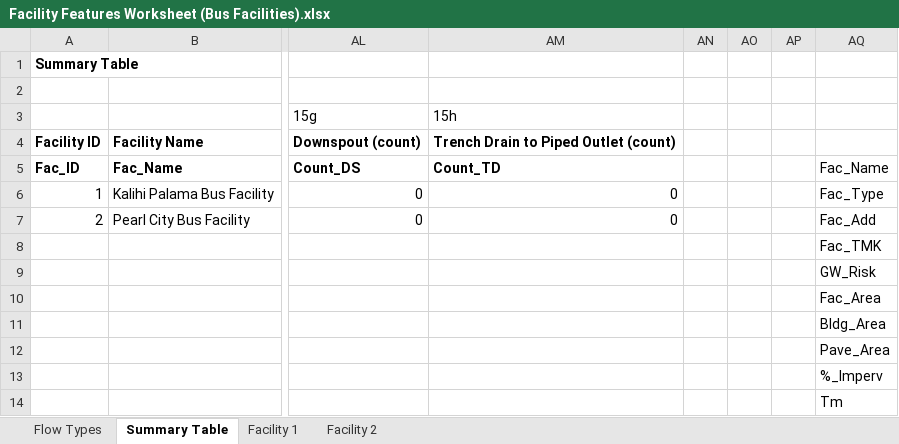
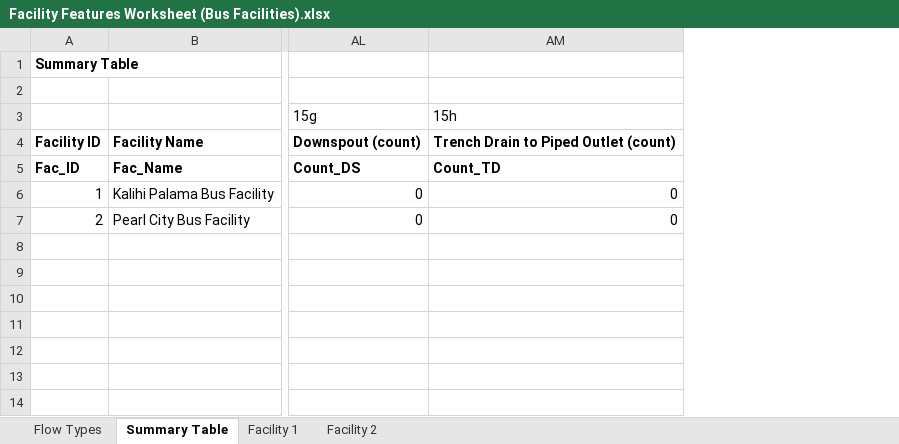
Before and after one commit to mallen69/Project_Sprint_7, an Excel workbook: Sprint03_Data_Operation/_jonhonda_dat/special_prj/Input_Files/Facility Features Worksheet (Bus Facilities).xlsx, sheet Summary Table, drawn as a sheet; only a part is shown, gaps mark what is left out; values as stored, in another font and other column widths than the file's, no borders; the diff names each change by its address in the sheet, - before the commit and + after, or states it on an @@ line.

```diff
--- a/Sprint03_Data_Operation/_jonhonda_dat/special_prj/Input_Files/Facility Features Worksheet (Bus Facilities).xlsx (sheet Summary Table)
+++ b/Sprint03_Data_Operation/_jonhonda_dat/special_prj/Input_Files/Facility Features Worksheet (Bus Facilities).xlsx (sheet Summary Table)
-column AN, empty
-column AO, empty
-column AP, empty
-column AQ, rows 5-14: Fac_Name | Fac_Type | Fac_Add | Fac_TMK | GW_Risk | Fac_Area | Bldg_Area | Pave_Area | %_Imperv | Tm
```
Also changed, not shown: 4 other files.
